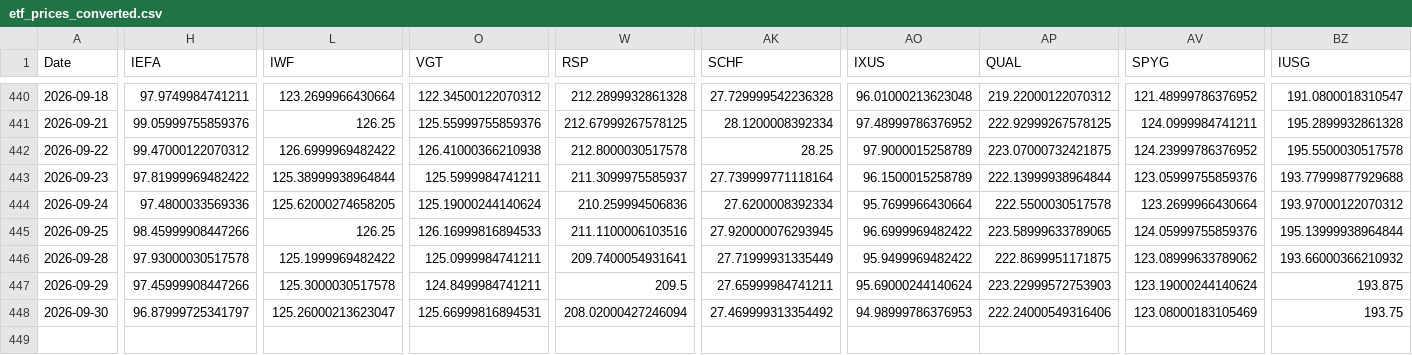
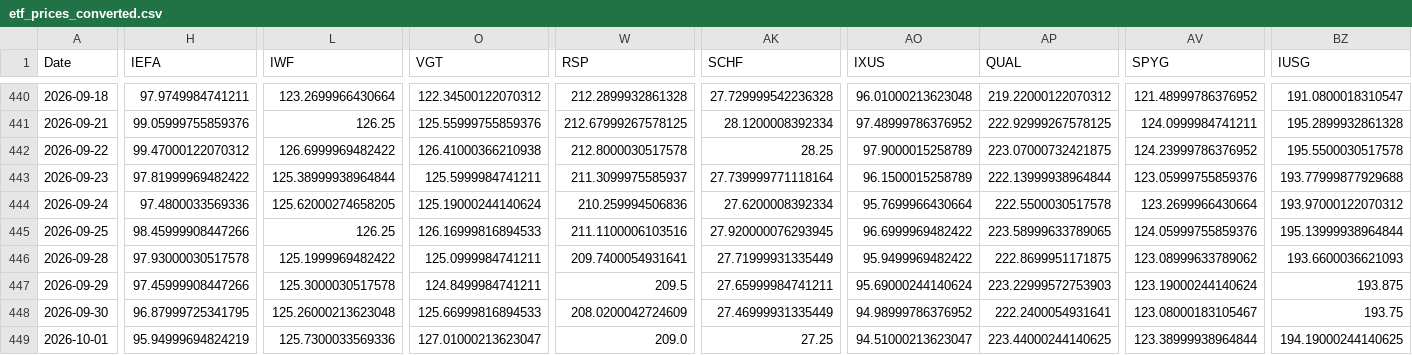
Before and after one commit to chordiaprovit/smart_portfolio_bot_local_ai, a CSV file: data/etf_prices_converted.csv, drawn as a sheet; only a part is shown, gaps mark what is left out; rows hold the shown columns only; the diff covers the shown part only; the diff names each change by its address in the sheet, - before the commit and + after, or states it on an @@ line.

```diff
--- a/data/etf_prices_converted.csv
+++ b/data/etf_prices_converted.csv
-BZ446 (IUSG): 193.66000366210932
+BZ446 (IUSG): 193.6600036621093
-H448 (IEFA): 96.87999725341797
+H448 (IEFA): 96.87999725341795
-L448 (IWF): 125.26000213623047
+L448 (IWF): 125.26000213623048
-O448 (VGT): 125.66999816894531
+O448 (VGT): 125.66999816894533
-W448 (RSP): 208.02000427246094
+W448 (RSP): 208.0200042724609
-AK448 (SCHF): 27.469999313354492
+AK448 (SCHF): 27.46999931335449
-AO448 (IXUS): 94.98999786376953
+AO448 (IXUS): 94.98999786376952
-AP448 (QUAL): 222.24000549316406
+AP448 (QUAL): 222.2400054931641
-AV448 (SPYG): 123.08000183105469
+AV448 (SPYG): 123.08000183105467
+row 449: 2026-10-01 | 95.94999694824219 | 125.7300033569336 | 127.01000213623047 | 209.0 | 27.25 | 94.51000213623047 | 223.44000244140625 | 123.38999938964844 | 194.19000244140625
```
Also changed, not shown: 3 edited cells elsewhere in this file.
